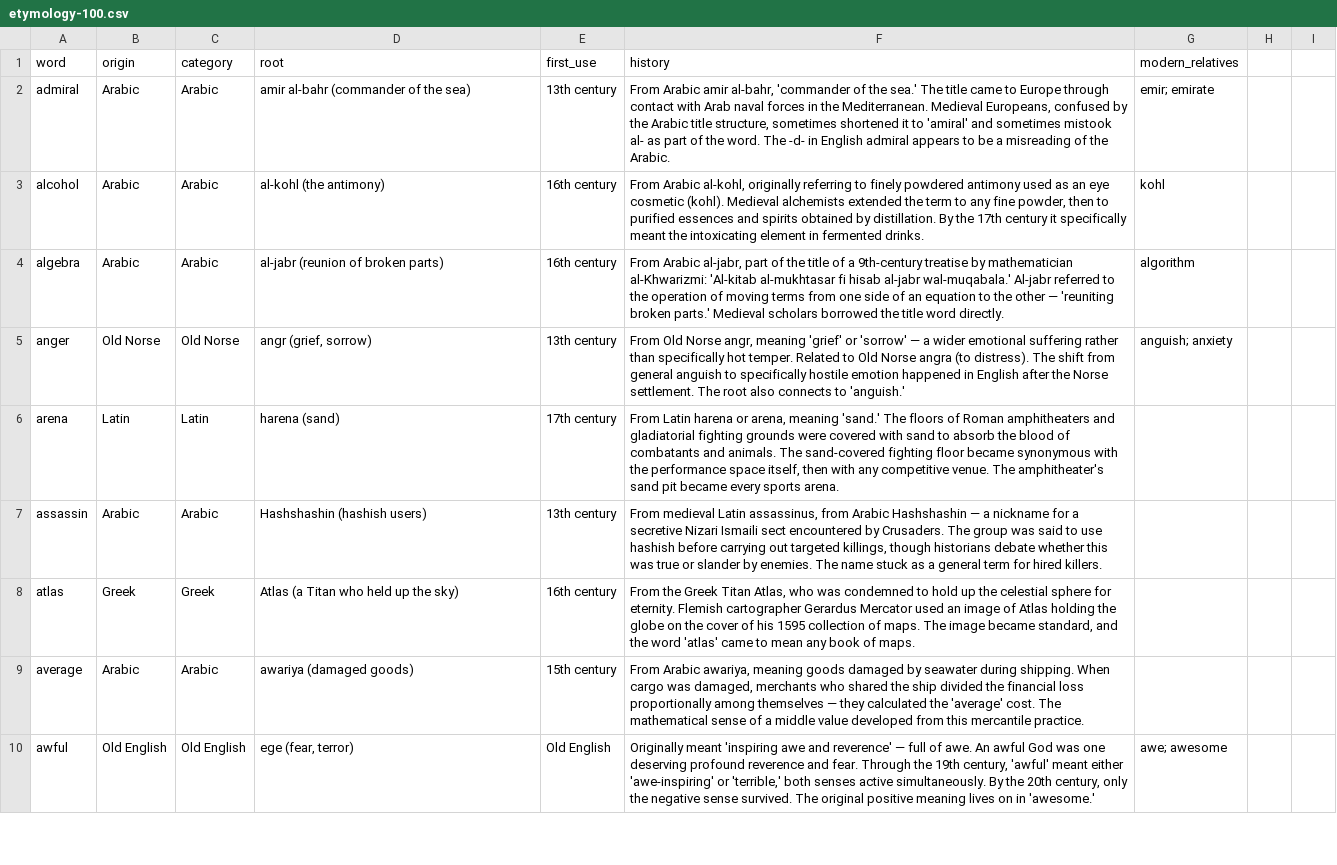
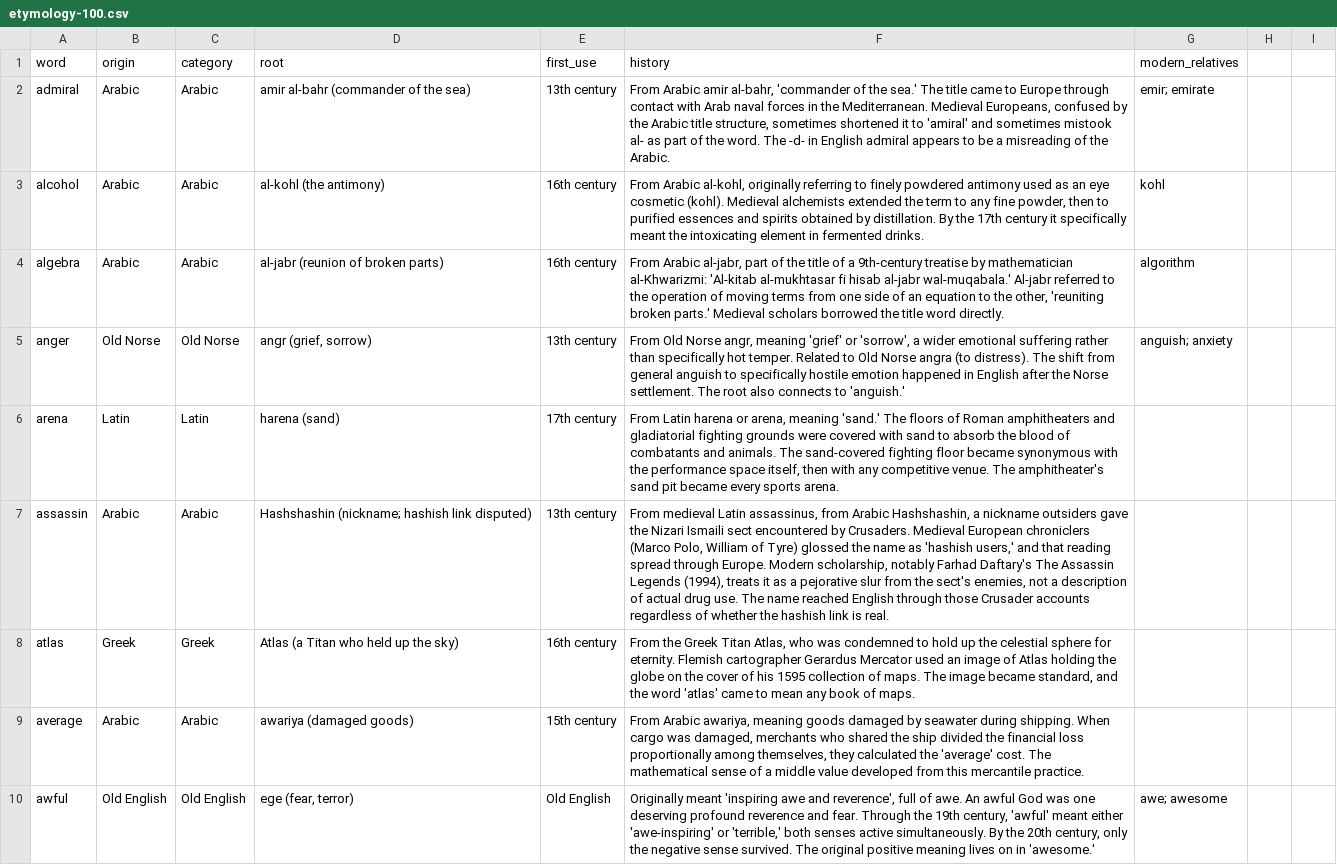
Before and after one commit to gdeetan/wordineer.com, a CSV file: data/etymology-100.csv, drawn as a sheet; only a part is shown; the diff covers the shown part only; the diff names each change by its address in the sheet, - before the commit and + after, or states it on an @@ line.

Commit message:
copy(etymology-100): fix folk-etymology claims and strip em-dashes
- Rewrite `assassin` and `sincere` cards to lead with scholarly consensus and
  mark the hashish/without-wax anecdotes as folk etymology; cite Farhad Daftary
  (The Assassin Legends, 1994)
- Replace em-dashes across the JSON/CSV dataset and page copy with commas or
  sentence breaks (Pew's #1 AI-writing tell)
- Update FAQ (visible + JSON-LD) and hero intro to match the new framing

```diff
--- a/data/etymology-100.csv
+++ b/data/etymology-100.csv
-F4 (history): …to the other — 'reuniting broken…
+F4 (history): …to the other, 'reuniting broken…
-F5 (history): …'grief' or 'sorrow' — a wider…
+F5 (history): …'grief' or 'sorrow', a wider…
-D7 (root): Hashshashin (hashish users)
+D7 (root): Hashshashin (nickname; hashish link disputed)
-F7 (history): …from Arabic Hashshashin — a nickname for a secretive Nizari Ismaili sect encountered by Crusaders. The group was said to use hashish before carrying out targeted killings, though historians debate whether this was true or slander by enemies. The name stuck as a general term for hired killers.
+F7 (history): …from Arabic Hashshashin, a nickname outsiders gave the Nizari Ismaili sect encountered by Crusaders. Medieval European chroniclers (Marco Polo, William of Tyre) glossed the name as 'hashish users,' and that reading spread through Europe. Modern scholarship, notably Farhad Daftary's The Assassin Legends (1994), treats it as a pejorative slur from the sect's enemies, not a description of actual drug use. The name reached English through those Crusader accounts regardless of whether the hashish link is real.
-F9 (history): …proportionally among themselves — they calculated…
+F9 (history): …proportionally among themselves, they calculated…
-F10 (history): …awe and reverence' — full of…
+F10 (history): …awe and reverence', full of…
```
Also changed, not shown: 70 edited cells elsewhere in this file, 2 other files.
